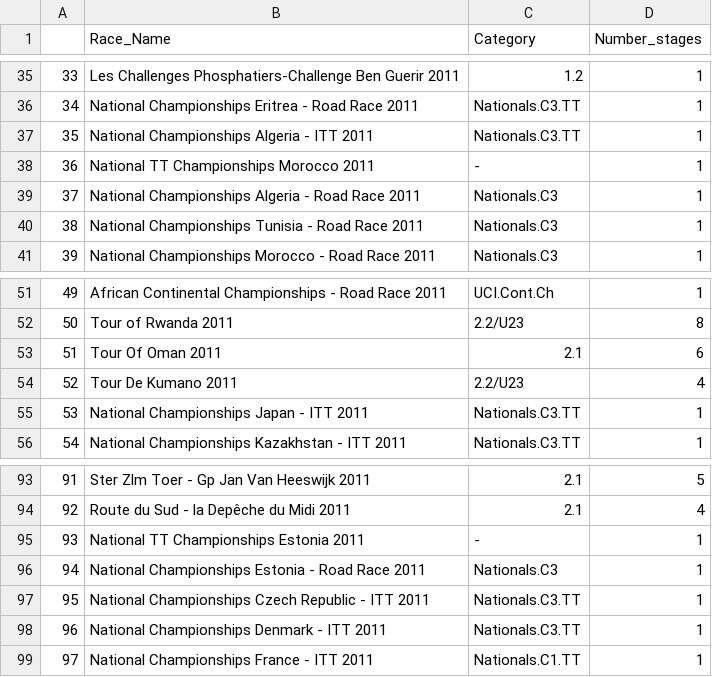
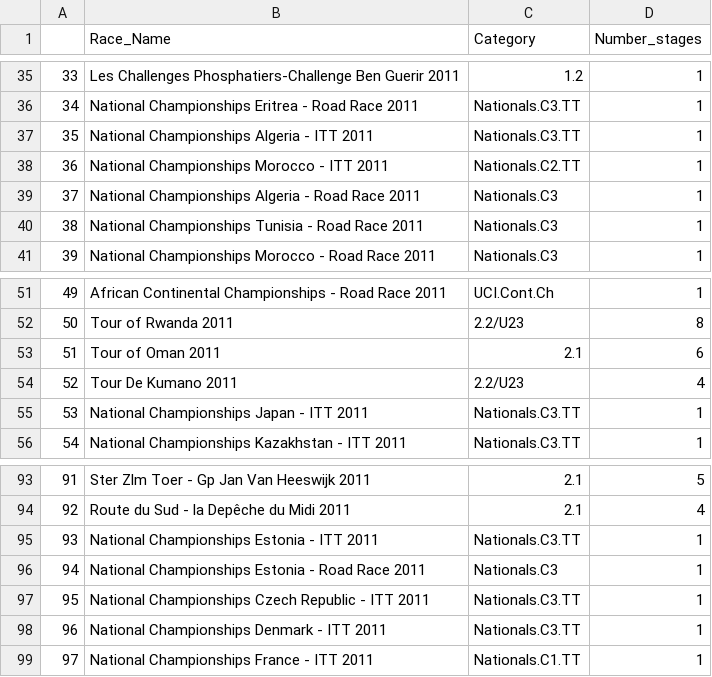
Before and after one commit to josselingirault/procyclingstats.com-webscraper, a CSV file: Datasets/RaceInfo/RaceInfo2011.csv, drawn as a sheet; only a part is shown, gaps mark what is left out.

```diff
--- a/Datasets/RaceInfo/RaceInfo2011.csv
+++ b/Datasets/RaceInfo/RaceInfo2011.csv
@@ -37,3 +37,3 @@
 35,National Championships Algeria - ITT 2011 ,Nationals.C3.TT,1
-36,National TT Championships Morocco 2011 ,-,1
+36,National Championships Morocco - ITT 2011 ,Nationals.C2.TT,1
 37,National Championships Algeria - Road Race 2011 ,Nationals.C3,1
@@ -52,3 +52,3 @@
 50,Tour of Rwanda 2011 ,2.2/U23,8
-51,Tour Of Oman 2011 ,2.1,6
+51,Tour of Oman 2011 ,2.1,6
 52,Tour De Kumano 2011 ,2.2/U23,4
@@ -94,3 +94,3 @@
 92,Route du Sud - la Depêche du Midi 2011 ,2.1,4
-93,National TT Championships Estonia 2011 ,-,1
+93,National Championships Estonia - ITT 2011 ,Nationals.C3.TT,1
 94,National Championships Estonia - Road Race 2011 ,Nationals.C3,1
```
Also changed, not shown: Datasets/RaceInfo/RaceInfo2008.csv, Datasets/RaceInfo/RaceInfo2009.csv, 15 other files.
